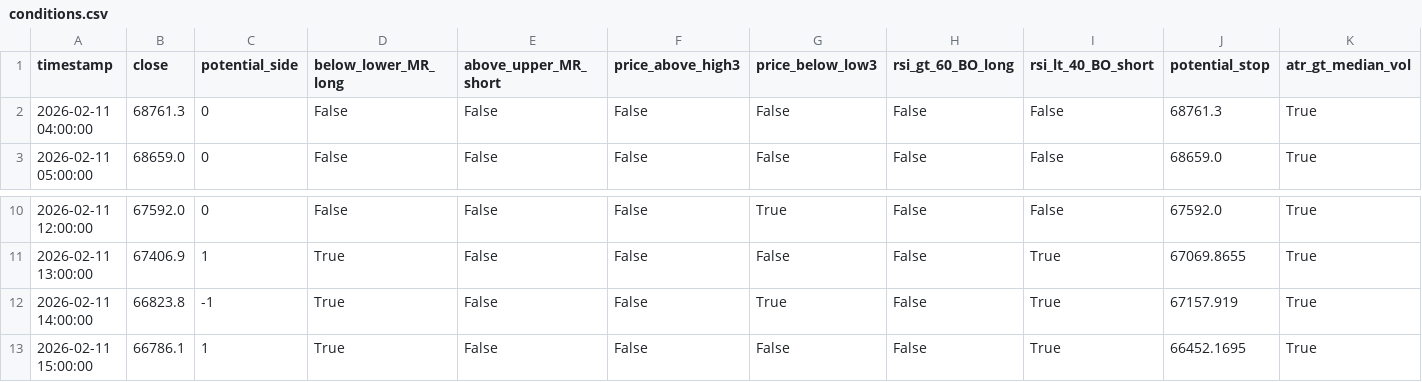
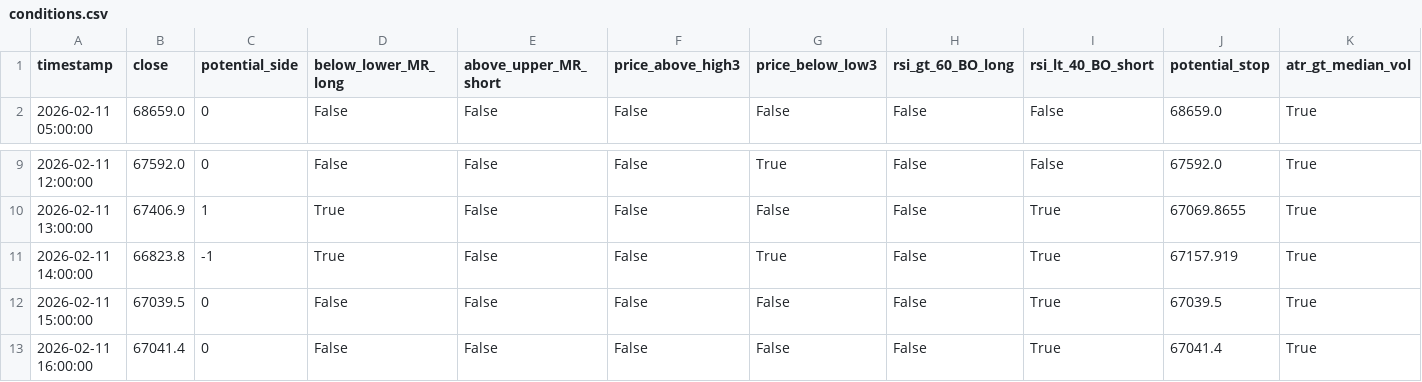
Before and after one commit to cdavocazh/btc-db-v3-cron, a CSV file: backtest_results/conditions.csv, drawn as a sheet; only a part is shown, gaps mark what is left out.

```diff
--- a/backtest_results/conditions.csv
+++ b/backtest_results/conditions.csv
@@ -1,3 +1,2 @@
 timestamp,close,potential_side,below_lower_MR_long,above_upper_MR_short,price_above_high3,price_below_low3,rsi_gt_60_BO_long,rsi_lt_40_BO_short,potential_stop,atr_gt_median_vol
-2026-02-11 04:00:00,68761.3,0,False,False,False,False,False,False,68761.3,True
 2026-02-11 05:00:00,68659.0,0,False,False,False,False,False,False,68659.0,True
@@ -12,2 +11,3 @@ timestamp,close,potential_side,below_lower_MR_long,above_upper_MR_short,price_ab
 2026-02-11 14:00:00,66823.8,-1,True,False,False,True,False,True,67157.919,True
-2026-02-11 15:00:00,66786.1,1,True,False,False,False,False,True,66452.1695,True
+2026-02-11 15:00:00,67039.5,0,False,False,False,False,False,True,67039.5,True
+2026-02-11 16:00:00,67041.4,0,False,False,False,False,False,True,67041.4,True
```
Also changed, not shown: backtest_results/indicators.csv, 3 other files.
